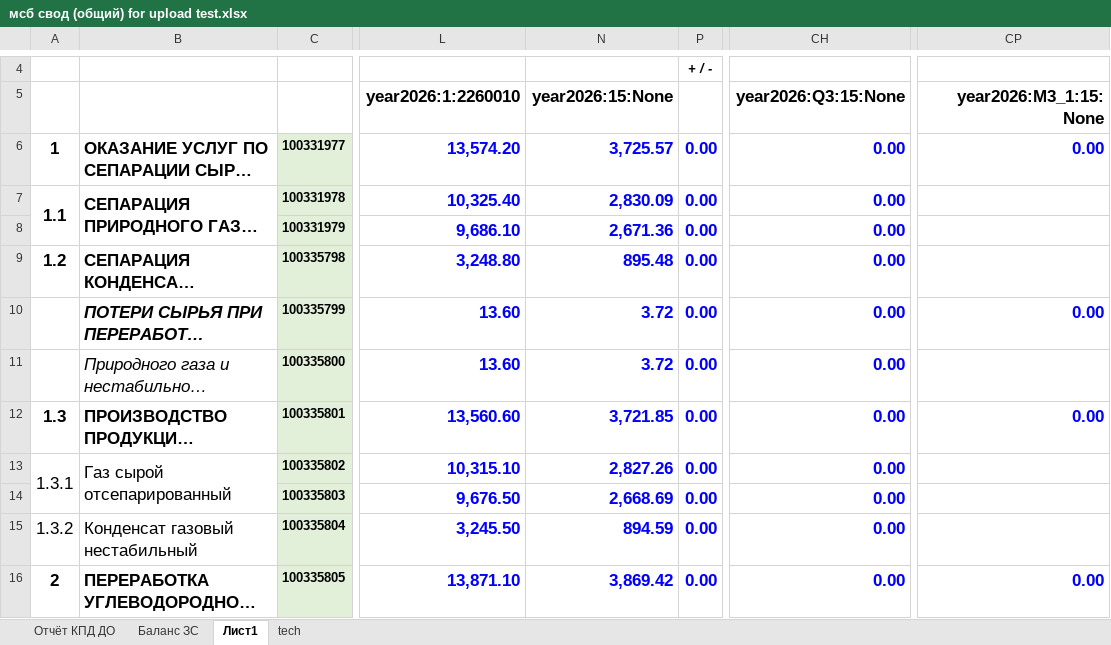
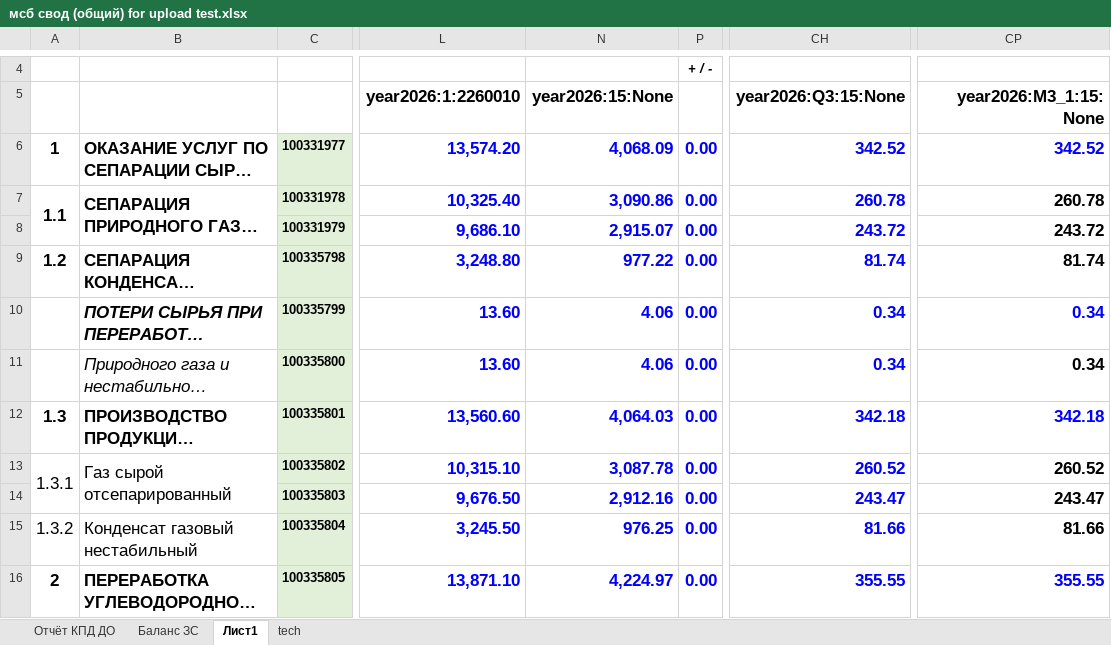
Before and after one commit to Q1wAse/msb_zuv_input_data_backend, an Excel workbook: file/мсб свод (общий) for upload test.xlsx, sheet Лист1, drawn as a sheet; only a part is shown, gaps mark what is left out; long unchanged cells end in …; values as stored, in another font and other column widths than the file's, no borders; conditional formats not drawn; the diff covers the shown part only; the diff names each change by its address in the sheet, - before the commit and + after, or states it on an @@ line.

```diff
--- a/file/мсб свод (общий) for upload test.xlsx (sheet Лист1)
+++ b/file/мсб свод (общий) for upload test.xlsx (sheet Лист1)
-N6: 3,725.57
+N6: 4,068.09
-CH6: 0.00
+CH6: 342.52
-CP6: 0.00
+CP6: 342.52
-N7: 2,830.09
+N7: 3,090.86
-CH7: 0.00
+CH7: 260.78
-CP7: (empty)
+CP7: 260.78
-N8: 2,671.36
+N8: 2,915.07
-CH8: 0.00
+CH8: 243.72
-CP8: (empty)
+CP8: 243.72
-N9: 895.48
+N9: 977.22
-CH9: 0.00
+CH9: 81.74
-CP9: (empty)
+CP9: 81.74
-N10:N11: 3.72
+N10:N11: 4.06
-CH10:CH11: 0.00
+CH10:CH11: 0.34
-CP10: 0.00
+CP10: 0.34
-CP11: (empty)
+CP11: 0.34
-N12: 3,721.85
+N12: 4,064.03
-CH12: 0.00
+CH12: 342.18
-CP12: 0.00
+CP12: 342.18
-N13: 2,827.26
+N13: 3,087.78
-CH13: 0.00
+CH13: 260.52
-CP13: (empty)
+CP13: 260.52
-N14: 2,668.69
+N14: 2,912.16
-CH14: 0.00
+CH14: 243.47
-CP14: (empty)
+CP14: 243.47
-N15: 894.59
+N15: 976.25
-CH15: 0.00
+CH15: 81.66
-CP15: (empty)
+CP15: 81.66
-N16: 3,869.42
+N16: 4,224.97
-CH16: 0.00
+CH16: 355.55
-CP16: 0.00
+CP16: 355.55
```
Also changed, not shown: 6 added rows, 6 removed rows and 217 edited cells elsewhere in this sheet, sheet Баланс ЗС, hidden cells, file/мсб свод (общий) upload.xlsx, file/мсб свод (общий).xlsx, 3 other files.
